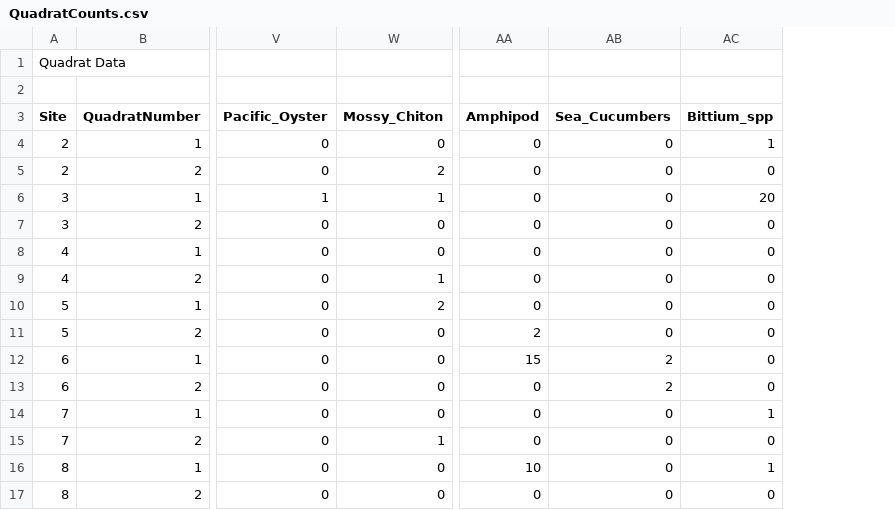
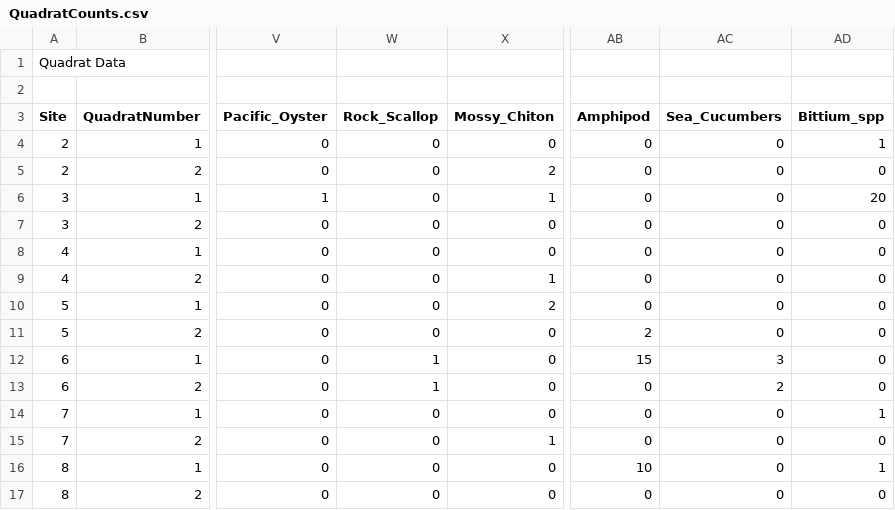
Before and after one commit to ChrisMantegna/YellowIsland2022, a CSV file: QuadratCounts.csv, drawn as a sheet; only a part is shown, gaps mark what is left out; addresses are those after the commit; the diff names each change by its address in the sheet, - before the commit and + after, or states it on an @@ line.

Commit message:
Update QuadratCounts.csv

```diff
--- a/QuadratCounts.csv
+++ b/QuadratCounts.csv
+column W (Rock_Scallop), rows 4-17: 0 | 0 | 0 | 0 | 0 | 0 | 0 | 0 | 1 | 1 | 0 | 0 | 0 | 0
-AC12 (Sea_Cucumbers): 2
+AC12 (Sea_Cucumbers): 3
```
